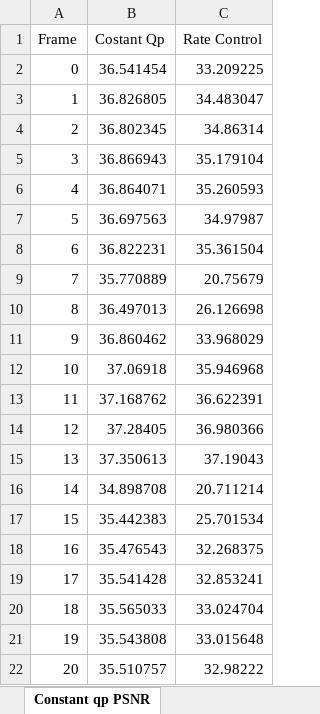
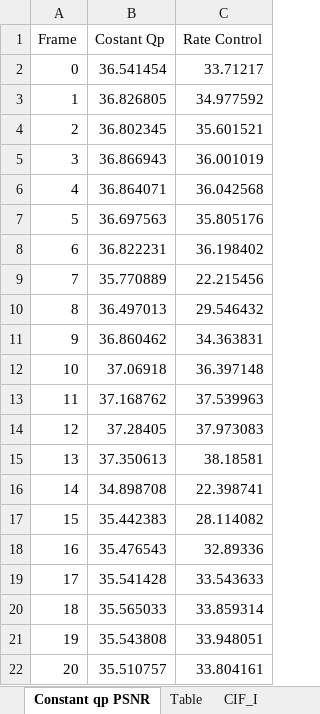
Before and after one commit to daves-devel/ECE1718H, an Excel workbook: goldendata/Assigment3_E1/BitcountAndPSNRGraphs.xlsx, sheet Constant qp PSNR, drawn as a sheet; values as stored, in another font and other column widths than the file's, no borders; charts and pictures not drawn; the diff names each change by its address in the sheet, - before the commit and + after, or states it on an @@ line.

```diff
--- a/goldendata/Assigment3_E1/BitcountAndPSNRGraphs.xlsx (sheet Constant qp PSNR)
+++ b/goldendata/Assigment3_E1/BitcountAndPSNRGraphs.xlsx (sheet Constant qp PSNR)
+sheet tab: Table
+sheet tab: CIF_I
-C2 (Rate Control): 33.209225
+C2 (Rate Control): 33.71217
-C3 (Rate Control): 34.483047
+C3 (Rate Control): 34.977592
-C4 (Rate Control): 34.86314
+C4 (Rate Control): 35.601521
-C5 (Rate Control): 35.179104
+C5 (Rate Control): 36.001019
-C6 (Rate Control): 35.260593
+C6 (Rate Control): 36.042568
-C7 (Rate Control): 34.97987
+C7 (Rate Control): 35.805176
-C8 (Rate Control): 35.361504
+C8 (Rate Control): 36.198402
-C9 (Rate Control): 20.75679
+C9 (Rate Control): 22.215456
-C10 (Rate Control): 26.126698
+C10 (Rate Control): 29.546432
-C11 (Rate Control): 33.968029
+C11 (Rate Control): 34.363831
-C12 (Rate Control): 35.946968
+C12 (Rate Control): 36.397148
-C13 (Rate Control): 36.622391
+C13 (Rate Control): 37.539963
-C14 (Rate Control): 36.980366
+C14 (Rate Control): 37.973083
-C15 (Rate Control): 37.19043
+C15 (Rate Control): 38.18581
-C16 (Rate Control): 20.711214
+C16 (Rate Control): 22.398741
-C17 (Rate Control): 25.701534
+C17 (Rate Control): 28.114082
-C18 (Rate Control): 32.268375
+C18 (Rate Control): 32.89336
-C19 (Rate Control): 32.853241
+C19 (Rate Control): 33.543633
-C20 (Rate Control): 33.024704
+C20 (Rate Control): 33.859314
-C21 (Rate Control): 33.015648
+C21 (Rate Control): 33.948051
-C22 (Rate Control): 32.98222
+C22 (Rate Control): 33.804161
```
Also changed, not shown: sheet Constant qp BitCount, sheet CIF - bitcount, sheet QCIF- bitcount, sheet CIF - psnr, sheet QCIF - psnr, other sheet tabs, charts or pictures, 14 other files.
